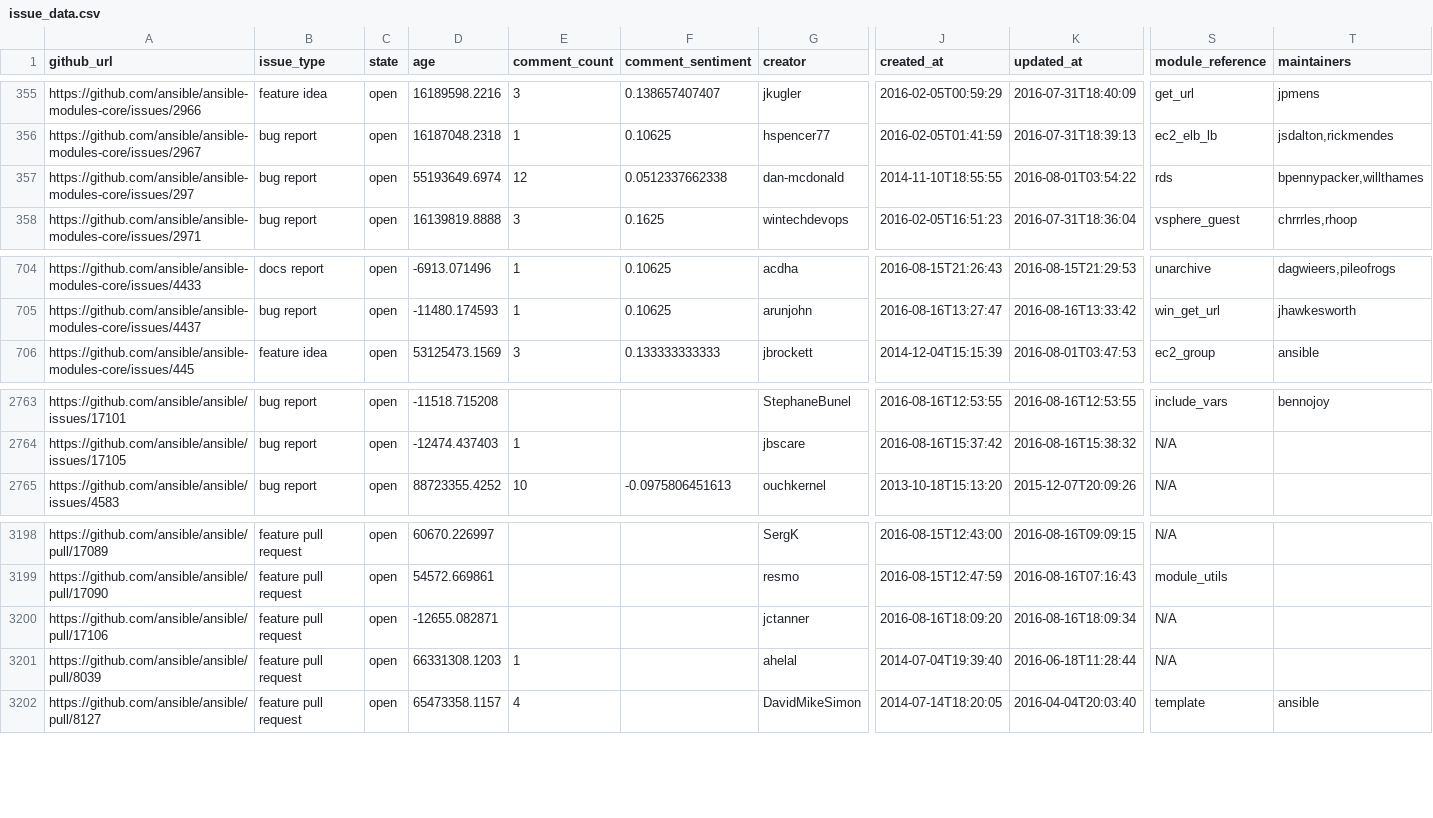
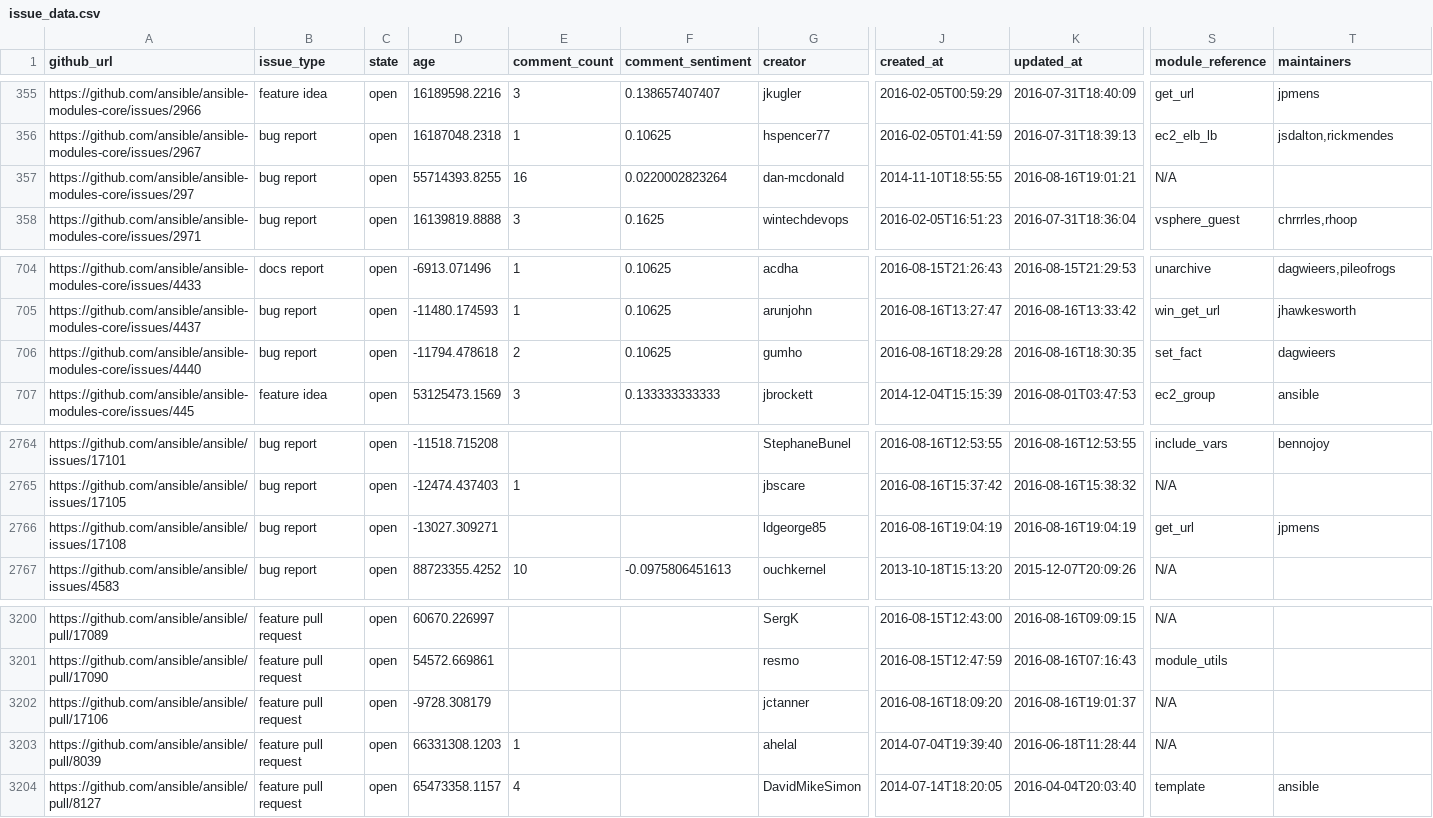
Before and after one commit to jctanner/jctanner.github.io, a CSV file: ansible/open/issue_data.csv, drawn as a sheet; only a part is shown, gaps mark what is left out; addresses are those after the commit; rows hold the shown columns only; the diff names each change by its address in the sheet, - before the commit and + after, or states it on an @@ line.

Commit message:
new data

```diff
--- a/ansible/open/issue_data.csv
+++ b/ansible/open/issue_data.csv
-D357 (age): 55193649.6974
+D357 (age): 55714393.8255
-E357 (comment_count): 12
+E357 (comment_count): 16
-F357 (comment_sentiment): 0.0512337662338
+F357 (comment_sentiment): 0.0220002823264
-K357 (updated_at): 2016-08-01T03:54:22
+K357 (updated_at): 2016-08-16T19:01:21
-S357 (module_reference): rds
+S357 (module_reference): N/A
-T357 (maintainers): bpennypacker,willthames
+T357 (maintainers): (empty)
+row 706: https://github.com/ansible/ansible-modules-core/issues/4440 | bug report | open | -11794.478618 | 2 | 0.10625 | gumho | 2016-08-16T18:29:28 | 2016-08-16T18:30:35 | set_fact | dagwieers
+row 2766: https://github.com/ansible/ansible/issues/17108 | bug report | open | -13027.309271 |  |  | ldgeorge85 | 2016-08-16T19:04:19 | 2016-08-16T19:04:19 | get_url | jpmens
-D3202 (age): -12655.082871
+D3202 (age): -9728.308179
-K3202 (updated_at): 2016-08-16T18:09:34
+K3202 (updated_at): 2016-08-16T19:01:37
```
Also changed, not shown: ansible/stats/repostats.csv, 12 other files.
